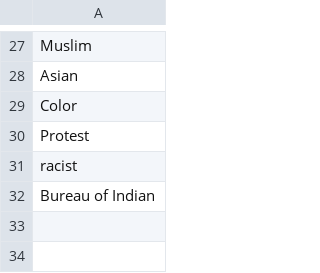
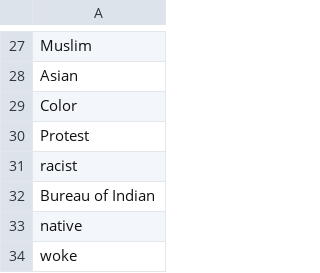
Before and after one commit to judgelord/2025, a CSV file: data/racialized_terms.csv, drawn as a sheet; only a part is shown, gaps mark what is left out; the diff names each change by its address in the sheet, - before the commit and + after, or states it on an @@ line.

```diff
--- a/data/racialized_terms.csv
+++ b/data/racialized_terms.csv
+row 33: native
+row 34: woke
```
Also changed, not shown: data/racialized_term_counts.csv, data/racialized_term_counts_department.csv, 3 other files.
